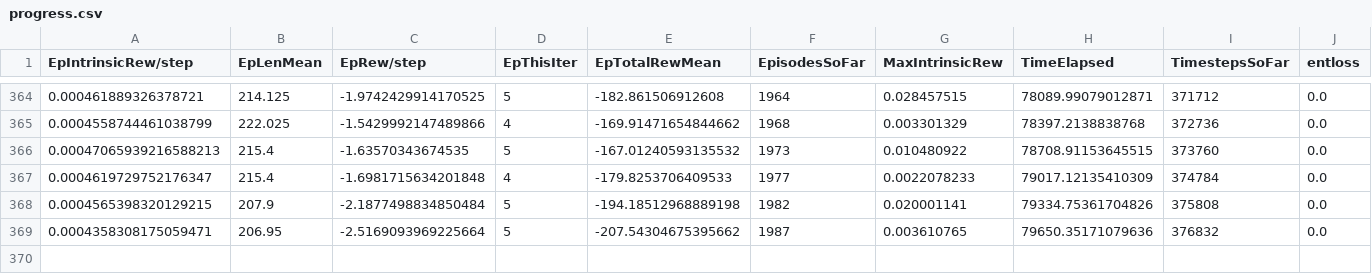
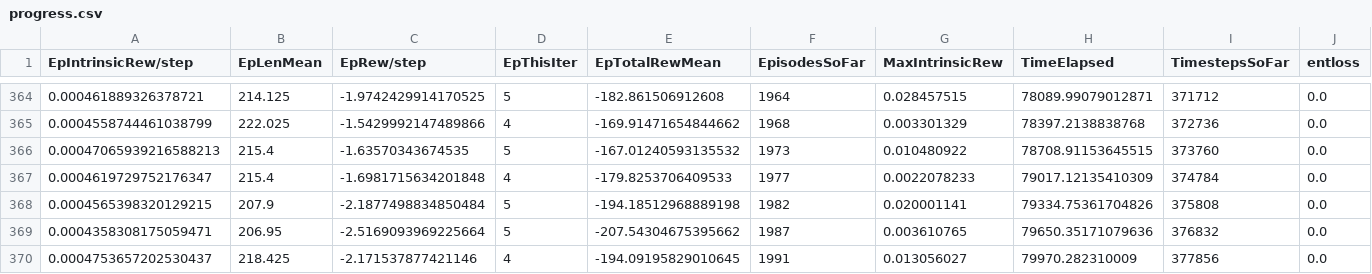
Before and after one commit to songanz/highway-env, a CSV file: models/Surprise_dis/00/latest_log/progress.csv, drawn as a sheet; only a part is shown, gaps mark what is left out; rows hold the shown columns only; the diff names each change by its address in the sheet, - before the commit and + after, or states it on an @@ line.

```diff
--- a/models/Surprise_dis/00/latest_log/progress.csv
+++ b/models/Surprise_dis/00/latest_log/progress.csv
+row 370: 0.0004753657202530437 | 218.425 | -2.171537877421146 | 4 | -194.09195829010645 | 1991 | 0.013056027 | 79970.282310009 | 377856 | 0.0
```
Also changed, not shown: models/Surprise_dis/00/latest_log/0.0.monitor.csv, models/Surprise_dis_aggressive/00/latest_log/0.0.monitor.csv, 12 other files.
